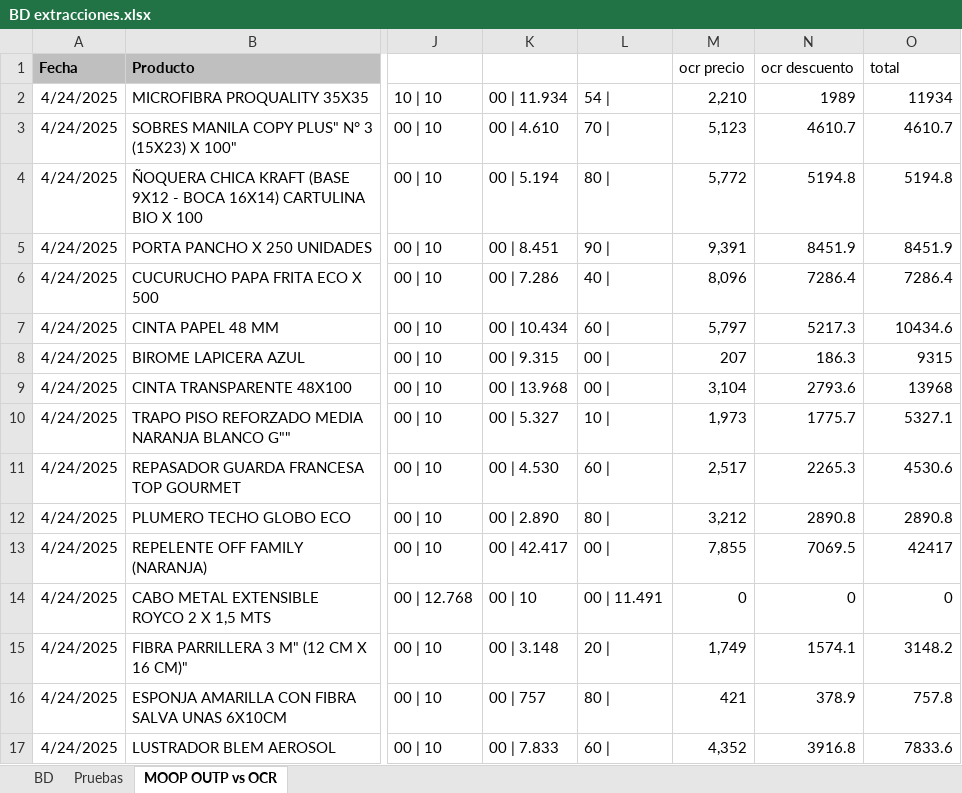
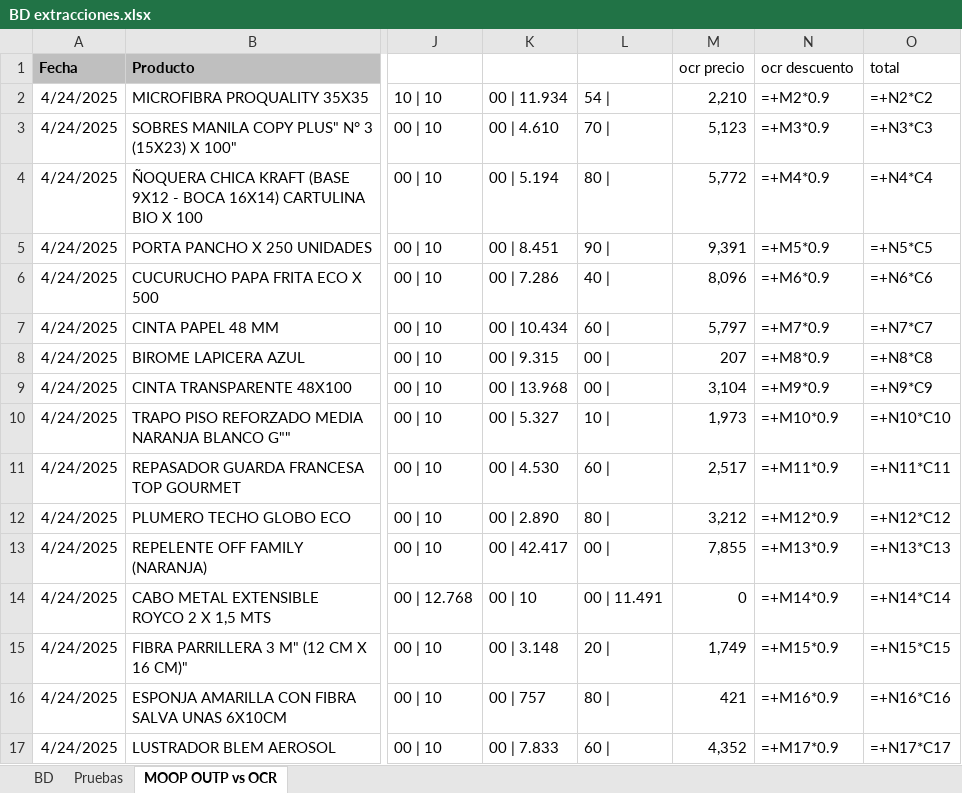
Before and after one commit to MateoLesni/lector_de_facturas, an Excel workbook: BD extracciones.xlsx, sheet MOOP OUTP vs OCR, drawn as a sheet; only a part is shown, gaps mark what is left out; values as stored, in another font and other column widths than the file's, no borders; formulas without a stored value are shown as written; the diff covers the shown part only; the diff names each change by its address in the sheet, - before the commit and + after, or states it on an @@ line.

Commit message:
Moop v1 ok

```diff
--- a/BD extracciones.xlsx (sheet MOOP OUTP vs OCR)
+++ b/BD extracciones.xlsx (sheet MOOP OUTP vs OCR)
-N2 (ocr descuento): 1989
+N2 (ocr descuento): =+M2*0.9
-O2 (total): 11934
+O2 (total): =+N2*C2
-N3 (ocr descuento): 4610.7
+N3 (ocr descuento): =+M3*0.9
-O3 (total): 4610.7
+O3 (total): =+N3*C3
-N4 (ocr descuento): 5194.8
+N4 (ocr descuento): =+M4*0.9
-O4 (total): 5194.8
+O4 (total): =+N4*C4
-N5 (ocr descuento): 8451.9
+N5 (ocr descuento): =+M5*0.9
-O5 (total): 8451.9
+O5 (total): =+N5*C5
-N6 (ocr descuento): 7286.4
+N6 (ocr descuento): =+M6*0.9
-O6 (total): 7286.4
+O6 (total): =+N6*C6
-N7 (ocr descuento): 5217.3
+N7 (ocr descuento): =+M7*0.9
-O7 (total): 10434.6
+O7 (total): =+N7*C7
-N8 (ocr descuento): 186.3
+N8 (ocr descuento): =+M8*0.9
-O8 (total): 9315
+O8 (total): =+N8*C8
-N9 (ocr descuento): 2793.6
+N9 (ocr descuento): =+M9*0.9
-O9 (total): 13968
+O9 (total): =+N9*C9
-N10 (ocr descuento): 1775.7
+N10 (ocr descuento): =+M10*0.9
-O10 (total): 5327.1
+O10 (total): =+N10*C10
-N11 (ocr descuento): 2265.3
+N11 (ocr descuento): =+M11*0.9
-O11 (total): 4530.6
+O11 (total): =+N11*C11
-N12 (ocr descuento): 2890.8
+N12 (ocr descuento): =+M12*0.9
-O12 (total): 2890.8
+O12 (total): =+N12*C12
-N13 (ocr descuento): 7069.5
+N13 (ocr descuento): =+M13*0.9
-O13 (total): 42417
+O13 (total): =+N13*C13
-N14 (ocr descuento): 0
+N14 (ocr descuento): =+M14*0.9
-O14 (total): 0
+O14 (total): =+N14*C14
-N15 (ocr descuento): 1574.1
+N15 (ocr descuento): =+M15*0.9
-O15 (total): 3148.2
+O15 (total): =+N15*C15
-N16 (ocr descuento): 378.9
+N16 (ocr descuento): =+M16*0.9
-O16 (total): 757.8
+O16 (total): =+N16*C16
-N17 (ocr descuento): 3916.8
+N17 (ocr descuento): =+M17*0.9
-O17 (total): 7833.6
+O17 (total): =+N17*C17
```
Also changed, not shown: 22 edited cells elsewhere in this sheet, sheet BD, 2 other files.
